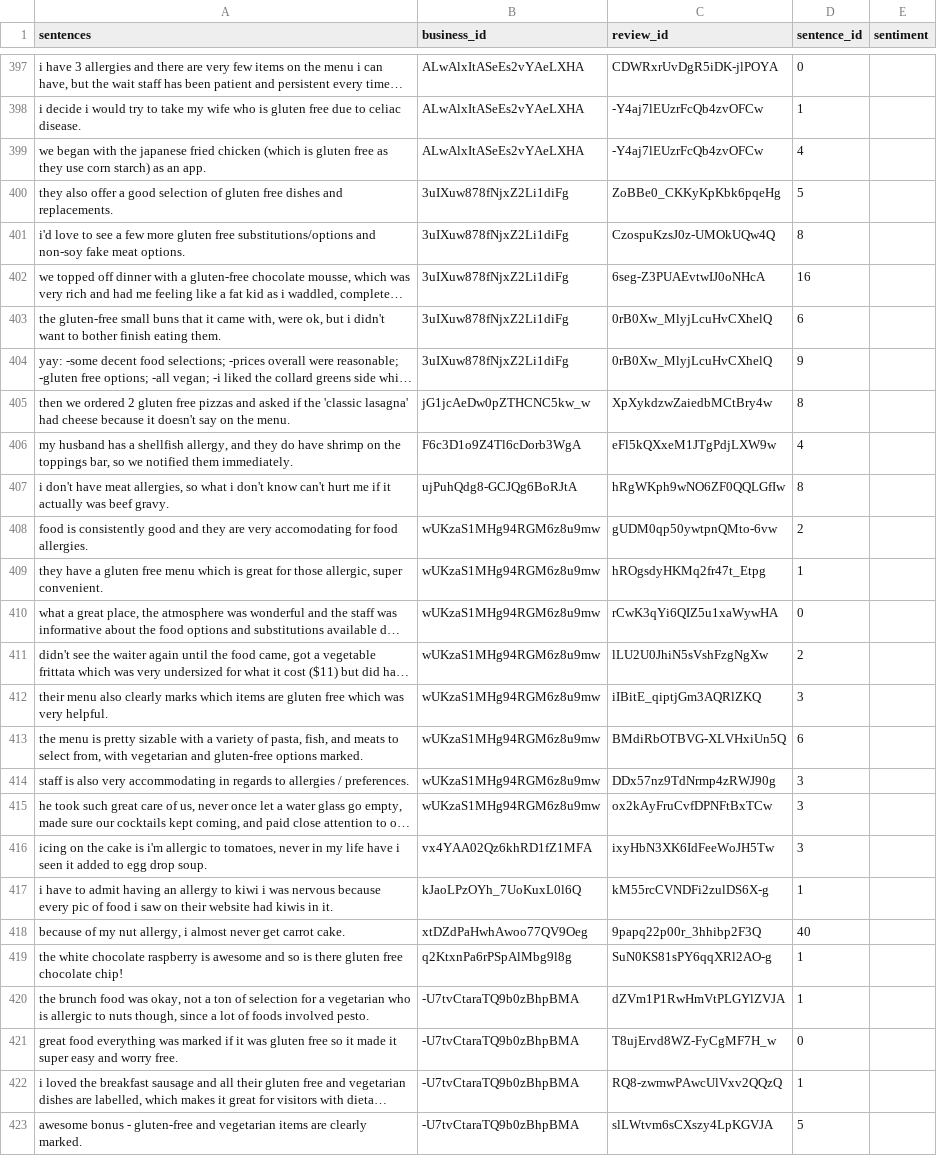
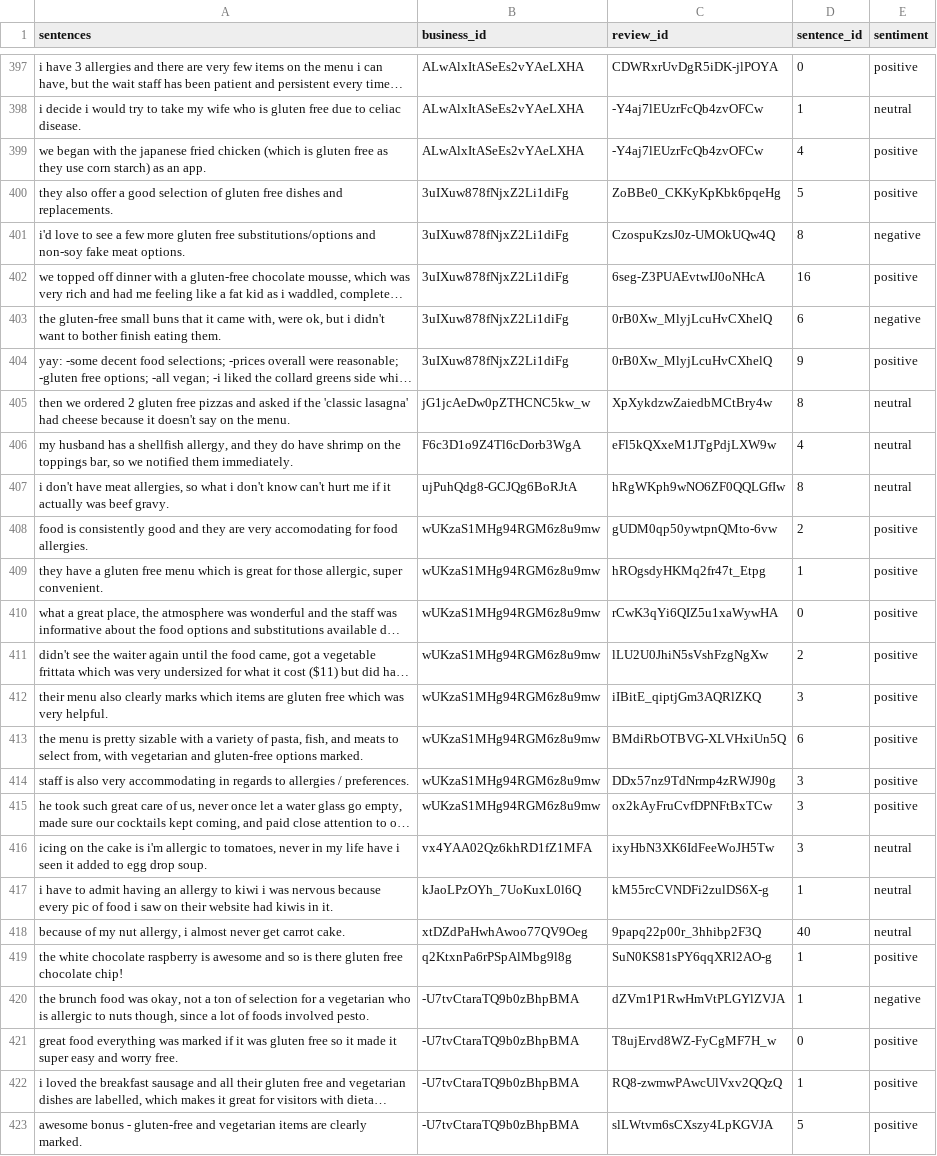
Before and after one commit to kkeller88/restaurant-reviews-allergy, a CSV file: pkg/restaurant_reviews_allergy/package_data/sentiment_training_data.csv, drawn as a sheet; only a part is shown, gaps mark what is left out; long unchanged cells end in …; the diff covers the shown part only; the diff names each change by its address in the sheet, - before the commit and + after, or states it on an @@ line.

```diff
--- a/pkg/restaurant_reviews_allergy/package_data/sentiment_training_data.csv
+++ b/pkg/restaurant_reviews_allergy/package_data/sentiment_training_data.csv
-E397 (sentiment): (empty)
+E397 (sentiment): positive
-E398 (sentiment): (empty)
+E398 (sentiment): neutral
-E399:E400 (sentiment): (empty)
+E399:E400 (sentiment): positive
-E401 (sentiment): (empty)
+E401 (sentiment): negative
-E402 (sentiment): (empty)
+E402 (sentiment): positive
-E403 (sentiment): (empty)
+E403 (sentiment): negative
-E404 (sentiment): (empty)
+E404 (sentiment): positive
-E405:E407 (sentiment): (empty)
+E405:E407 (sentiment): neutral
-E408:E415 (sentiment): (empty)
+E408:E415 (sentiment): positive
-E416:E418 (sentiment): (empty)
+E416:E418 (sentiment): neutral
-E419 (sentiment): (empty)
+E419 (sentiment): positive
-E420 (sentiment): (empty)
+E420 (sentiment): negative
-E421:E423 (sentiment): (empty)
+E421:E423 (sentiment): positive
```
Also changed, not shown: 131 edited cells elsewhere in this file.
